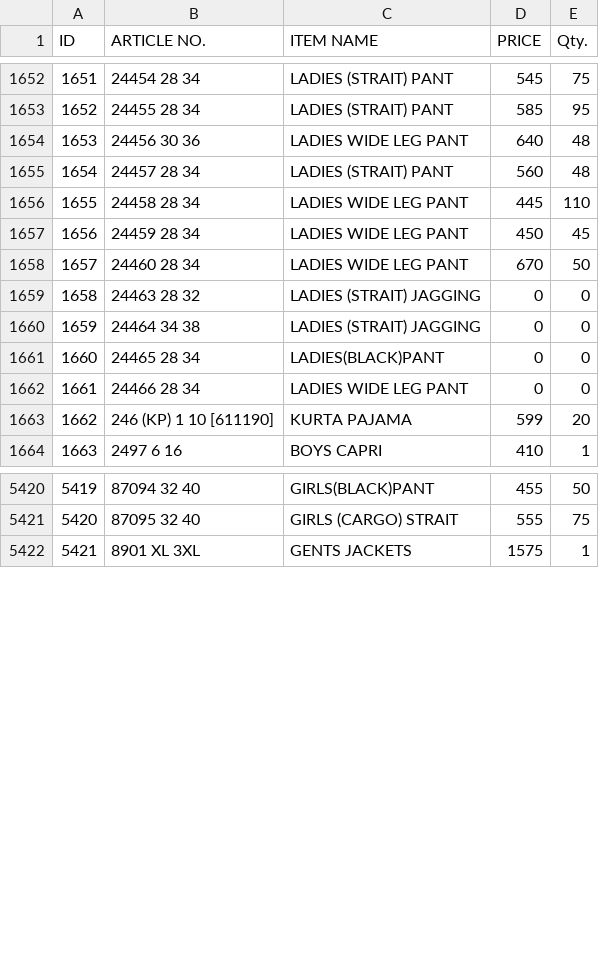
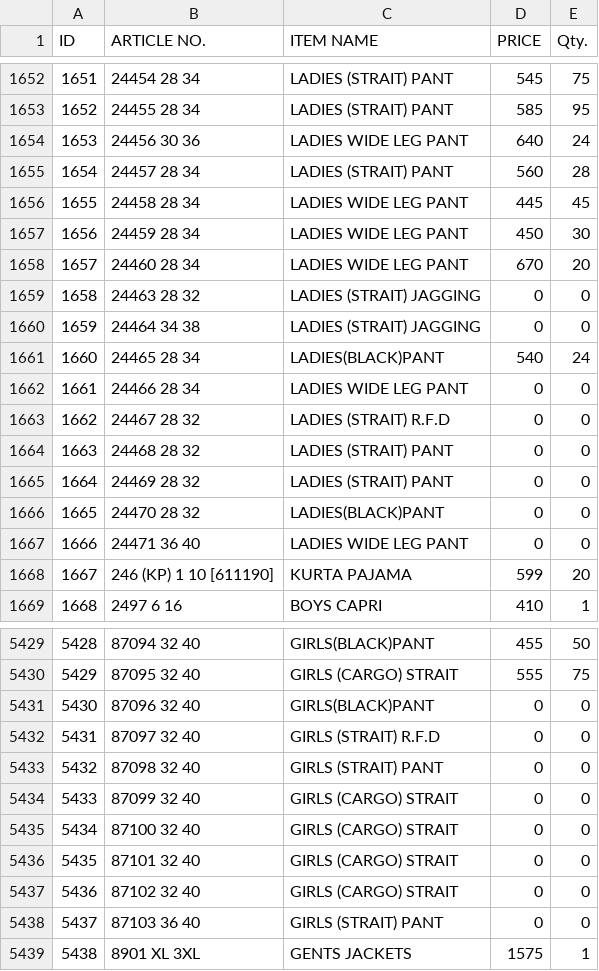
Before and after one commit to sanjeevsh1986/stock-data, a CSV file: data.csv, drawn as a sheet; only a part is shown, gaps mark what is left out; addresses are those after the commit; the diff covers the shown part only; the diff names each change by its address in the sheet, - before the commit and + after, or states it on an @@ line.

Commit message:
Add files via upload

```diff
--- a/data.csv
+++ b/data.csv
-E1654 (Qty.): 48
+E1654 (Qty.): 24
-E1655 (Qty.): 48
+E1655 (Qty.): 28
-E1656 (Qty.): 110
+E1656 (Qty.): 45
-E1657 (Qty.): 45
+E1657 (Qty.): 30
-E1658 (Qty.): 50
+E1658 (Qty.): 20
-D1661 (PRICE): 0
+D1661 (PRICE): 540
-E1661 (Qty.): 0
+E1661 (Qty.): 24
+row 1663: 1662 | 24467 28 32 | LADIES (STRAIT) R.F.D | 0 | 0
+row 1664: 1663 | 24468 28 32 | LADIES (STRAIT) PANT | 0 | 0
+row 1665: 1664 | 24469 28 32 | LADIES (STRAIT) PANT | 0 | 0
+row 1666: 1665 | 24470 28 32 | LADIES(BLACK)PANT | 0 | 0
+row 1667: 1666 | 24471 36 40 | LADIES WIDE LEG PANT | 0 | 0
@@ column A (ID) renumbered from row 1668 down @@
+row 5431: 5430 | 87096 32 40 | GIRLS(BLACK)PANT | 0 | 0
+row 5432: 5431 | 87097 32 40 | GIRLS (STRAIT) R.F.D | 0 | 0
+row 5433: 5432 | 87098 32 40 | GIRLS (STRAIT) PANT | 0 | 0
+row 5434: 5433 | 87099 32 40 | GIRLS (CARGO) STRAIT | 0 | 0
+row 5435: 5434 | 87100 32 40 | GIRLS (CARGO) STRAIT | 0 | 0
+row 5436: 5435 | 87101 32 40 | GIRLS (CARGO) STRAIT | 0 | 0
+row 5437: 5436 | 87102 32 40 | GIRLS (CARGO) STRAIT | 0 | 0
+row 5438: 5437 | 87103 36 40 | GIRLS (STRAIT) PANT | 0 | 0
```
Also changed, not shown: 15 added rows and 42 edited cells elsewhere in this file.
